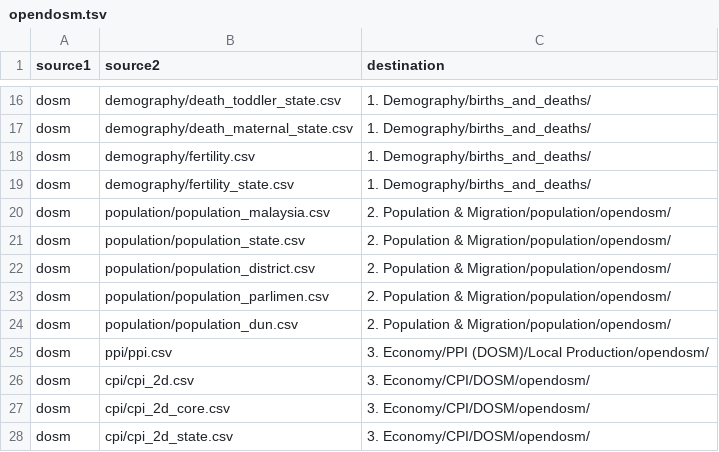
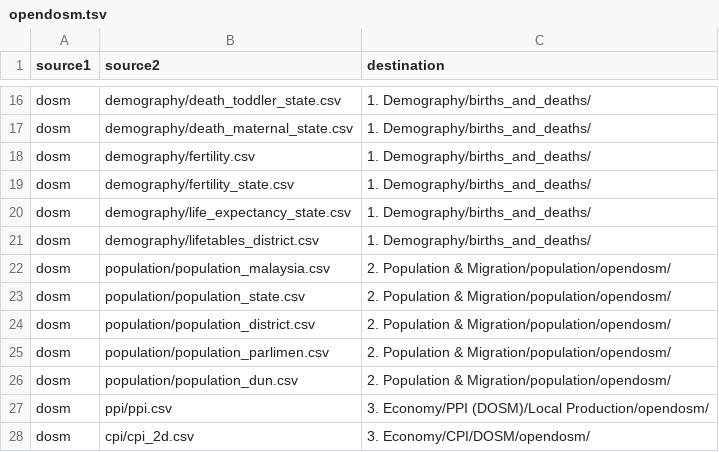
Before and after one commit to Penang-Institute/tableau-pipeline, a TSV file: opendosm.tsv, drawn as a sheet; only a part is shown, gaps mark what is left out; the shorter side is filled out with more unchanged rows; the diff names each change by its address in the sheet, - before the commit and + after, or states it on an @@ line.

Commit message:
fix: restore the district-by-sex tab and add life expectancy to the OpenDOSM copy
The pop-district-sex tab had silently stopped updating. OpenDOSM renamed its
all-ethnicity code from "overall_ethnicity" to "overall", the by-sex filter
still looked for the old label, matched nothing, and the transform skipped the
write while reporting success.

The filter now accepts both labels. The load for that tab also changes from a
full replace to an append of missing years only, because the live tab holds
hand-kept history back to 1970 that the pipeline cannot regenerate. A new
append_rows_to_sheet helper adds rows below the existing ones and never clears
or re-sends existing cells.

Also adds life_expectancy_state.csv and lifetables_district.csv to the weekly
OpenDOSM copy, and corrects the stated reason for the lfs_qtr_state.csv hold
(the hold itself is unchanged).

```diff
--- a/opendosm.tsv
+++ b/opendosm.tsv
+row 20: dosm | demography/life_expectancy_state.csv | 1. Demography/births_and_deaths/
+row 21: dosm | demography/lifetables_district.csv | 1. Demography/births_and_deaths/
```
Also changed, not shown: 4 other files.
